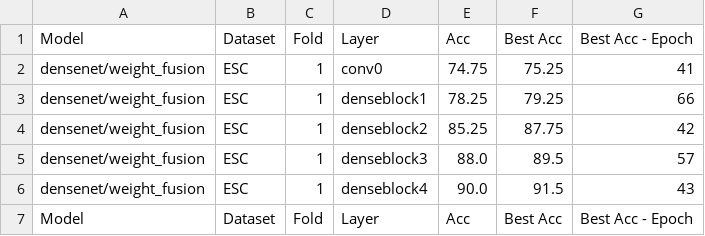
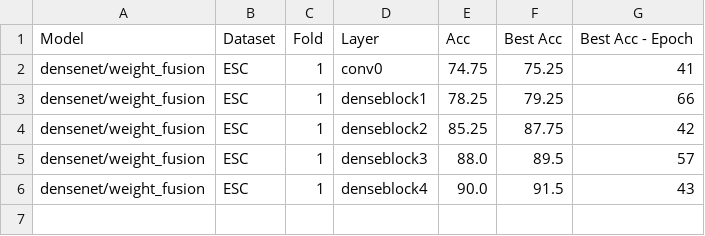
Before and after one commit to shaniz/Audio-Classification, a CSV file: results/B3/B3-densenet-fusion.csv, drawn as a sheet.

Commit message:
fusion results

```diff
--- a/results/B3/B3-densenet-fusion.csv
+++ b/results/B3/B3-densenet-fusion.csv
@@ -6,2 +6 @@ densenet/weight_fusion,ESC,1,denseblock3,88.0,89.5,57
 densenet/weight_fusion,ESC,1,denseblock4,90.0,91.5,43
-Model,Dataset,Fold,Layer,Acc,Best Acc,Best Acc - Epoch
```
